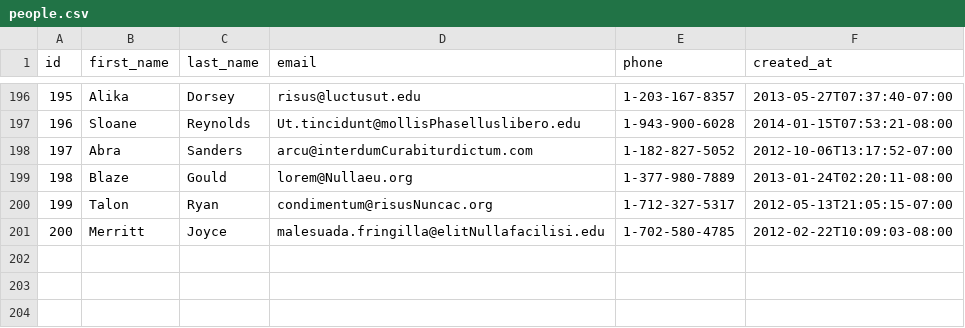
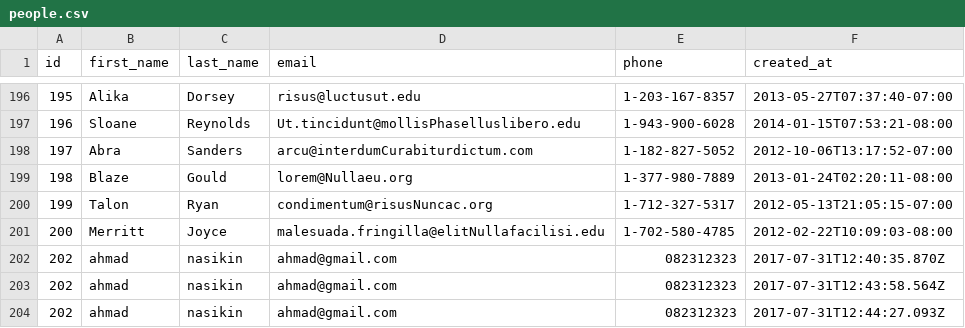
Before and after one commit to jack-fox-2017/parsing-data-1, a CSV file: people.csv, drawn as a sheet; only a part is shown, gaps mark what is left out; the diff names each change by its address in the sheet, - before the commit and + after, or states it on an @@ line.

```diff
--- a/people.csv
+++ b/people.csv
+row 202: 202 | ahmad | nasikin | ahmad@gmail.com | 082312323 | 2017-07-31T12:40:35.870Z
+row 203: 202 | ahmad | nasikin | ahmad@gmail.com | 082312323 | 2017-07-31T12:43:58.564Z
+row 204: 202 | ahmad | nasikin | ahmad@gmail.com | 082312323 | 2017-07-31T12:44:27.093Z
```
Also changed, not shown: 1 other file.
